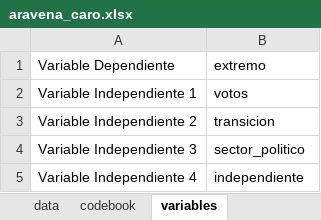
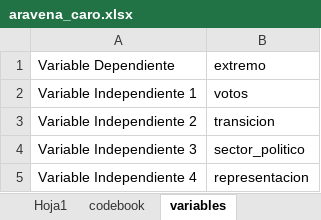
Before and after one commit to kennethbunker/uss, an Excel workbook: estadistica2/data/aravena_caro.xlsx, sheet variables, drawn as a sheet; values as stored, in another font and other column widths than the file's, no borders; the diff names each change by its address in the sheet, - before the commit and + after, or states it on an @@ line.

```diff
--- a/estadistica2/data/aravena_caro.xlsx (sheet variables)
+++ b/estadistica2/data/aravena_caro.xlsx (sheet variables)
-sheet tab: data
+sheet tab: Hoja1
-B5: independiente
+B5: representacion
```
Also changed, not shown: sheet Hoja1, sheet codebook, 3 other files.
